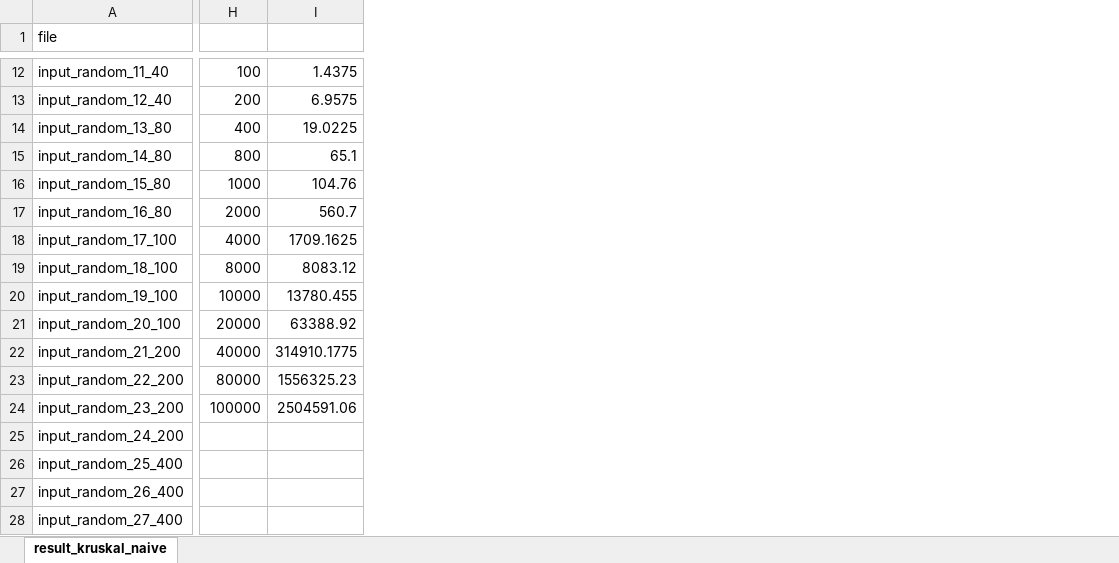
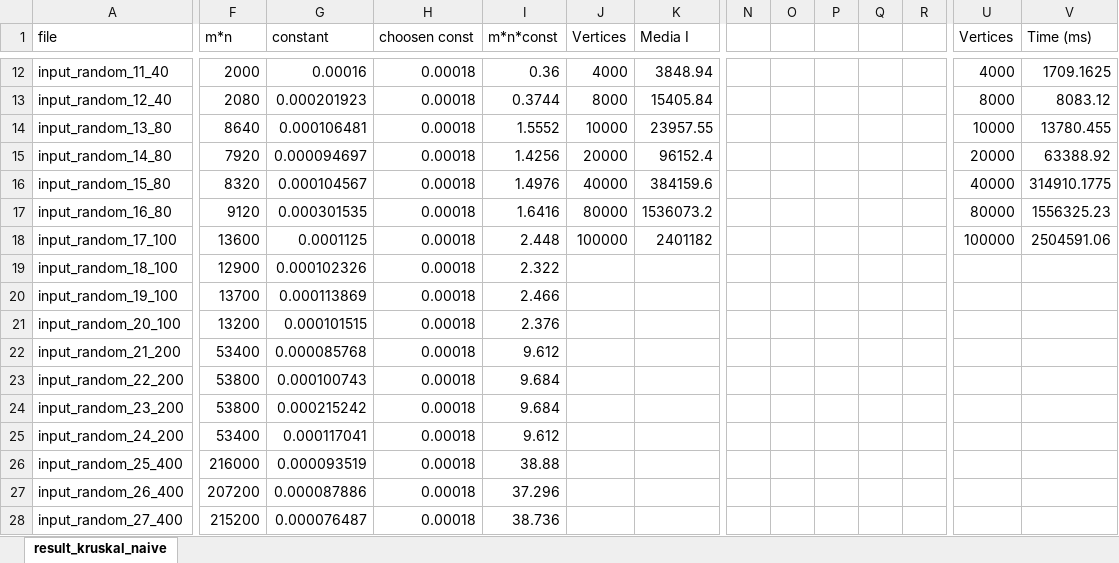
Before and after one commit to Edivad99/AdvancedAlgorithms-assignments, an Excel workbook: first assignment/result_kruskal_naive.xlsx, sheet result_kruskal_naive, drawn as a sheet; only a part is shown, gaps mark what is left out; values as stored, in another font and other column widths than the file's, no borders; charts and pictures not drawn; addresses are those after the commit; the diff covers the shown part only; the diff names each change by its address in the sheet, - before the commit and + after, or states it on an @@ line.

```diff
--- a/first assignment/result_kruskal_naive.xlsx (sheet result_kruskal_naive)
+++ b/first assignment/result_kruskal_naive.xlsx (sheet result_kruskal_naive)
+column F (m*n), rows 12-28: 2000 | 2080 | 8640 | 7920 | 8320 | 9120 | 13600 | 12900 | 13700 | 13200 | 53400 | 53800 | 53800 | 53400 | 216000 | 207200 | 215200
+column G (constant), rows 12-28: 0.00016 | 0.000201923 | 0.000106481 | 0.000094697 | 0.000104567 | 0.000301535 | 0.0001125 | 0.000102326 | 0.000113869 | 0.000101515 | 0.000085768 | 0.000100743 | 0.000215242 | 0.000117041 | 0.000093519 | 0.000087886 | 0.000076487
+column H (choosen const), rows 12-28: all 0.00018
+column I (m*n*const), rows 12-28: 0.36 | 0.3744 | 1.5552 | 1.4256 | 1.4976 | 1.6416 | 2.448 | 2.322 | 2.466 | 2.376 | 9.612 | 9.684 | 9.684 | 9.612 | 38.88 | 37.296 | 38.736
+column J (Vertices), rows 12-18: 4000 | 8000 | 10000 | 20000 | 40000 | 80000 | 100000
+column K (Media I), rows 12-18: 3848.94 | 15405.84 | 23957.55 | 96152.4 | 384159.6 | 1536073.2 | 2401182
+column N, empty
+column O, empty
+column P, empty
+column Q, empty
+column R, empty
-U1: (empty)
+U1: Vertices
-V1: (empty)
+V1: Time (ms)
-U12 (Vertices): 100
+U12 (Vertices): 4000
-V12 (Time (ms)): 1.4375
+V12 (Time (ms)): 1709.1625
-U13 (Vertices): 200
+U13 (Vertices): 8000
-V13 (Time (ms)): 6.9575
+V13 (Time (ms)): 8083.12
-U14 (Vertices): 400
+U14 (Vertices): 10000
-V14 (Time (ms)): 19.0225
+V14 (Time (ms)): 13780.455
-U15 (Vertices): 800
+U15 (Vertices): 20000
-V15 (Time (ms)): 65.1
+V15 (Time (ms)): 63388.92
-U16 (Vertices): 1000
+U16 (Vertices): 40000
-V16 (Time (ms)): 104.76
+V16 (Time (ms)): 314910.1775
-U17 (Vertices): 2000
+U17 (Vertices): 80000
-V17 (Time (ms)): 560.7
+V17 (Time (ms)): 1556325.23
-U18 (Vertices): 4000
+U18 (Vertices): 100000
-V18 (Time (ms)): 1709.1625
+V18 (Time (ms)): 2504591.06
-U19 (Vertices): 8000
+U19 (Vertices): (empty)
-V19 (Time (ms)): 8083.12
+V19 (Time (ms)): (empty)
-U20 (Vertices): 10000
+U20 (Vertices): (empty)
-V20 (Time (ms)): 13780.455
+V20 (Time (ms)): (empty)
-U21 (Vertices): 20000
+U21 (Vertices): (empty)
-V21 (Time (ms)): 63388.92
+V21 (Time (ms)): (empty)
-U22 (Vertices): 40000
+U22 (Vertices): (empty)
-V22 (Time (ms)): 314910.1775
+V22 (Time (ms)): (empty)
-U23 (Vertices): 80000
+U23 (Vertices): (empty)
-V23 (Time (ms)): 1556325.23
+V23 (Time (ms)): (empty)
-U24 (Vertices): 100000
+U24 (Vertices): (empty)
-V24 (Time (ms)): 2504591.06
+V24 (Time (ms)): (empty)
```
Also changed, not shown: 2 added columns and 20 edited cells elsewhere in this sheet, charts or pictures, first assignment/result_kruskal_union_find.xlsx, first assignment/result_prim.xlsx.
